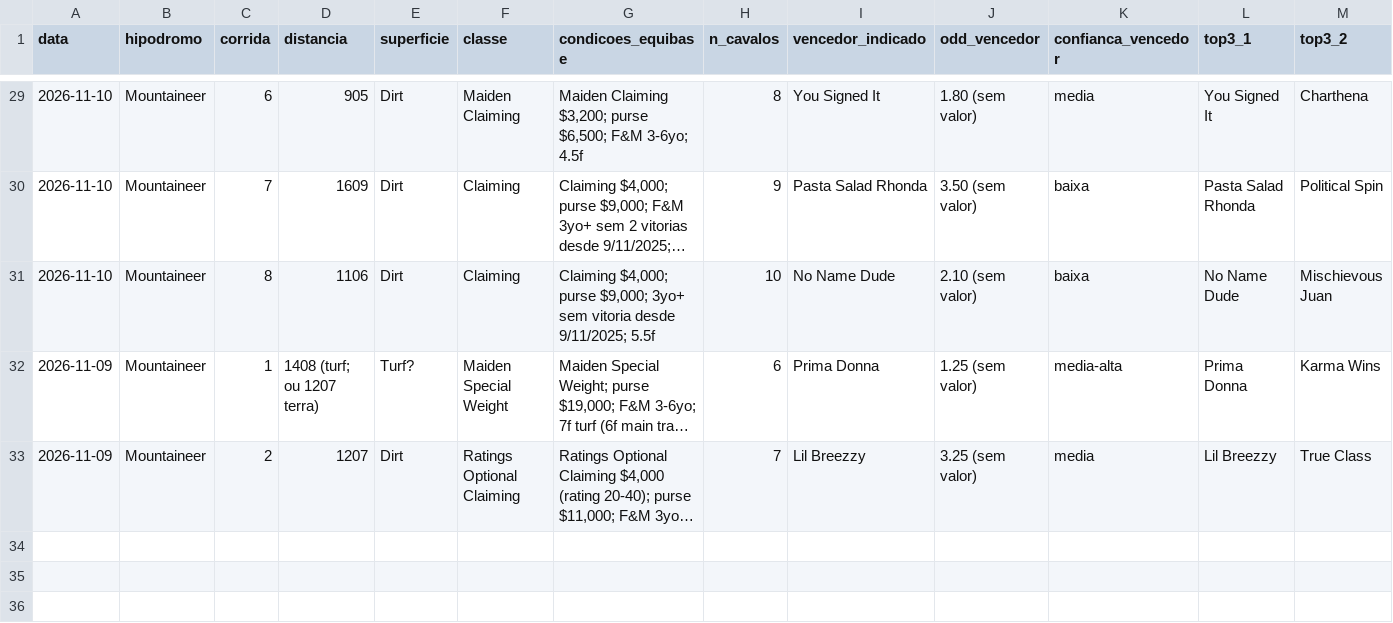
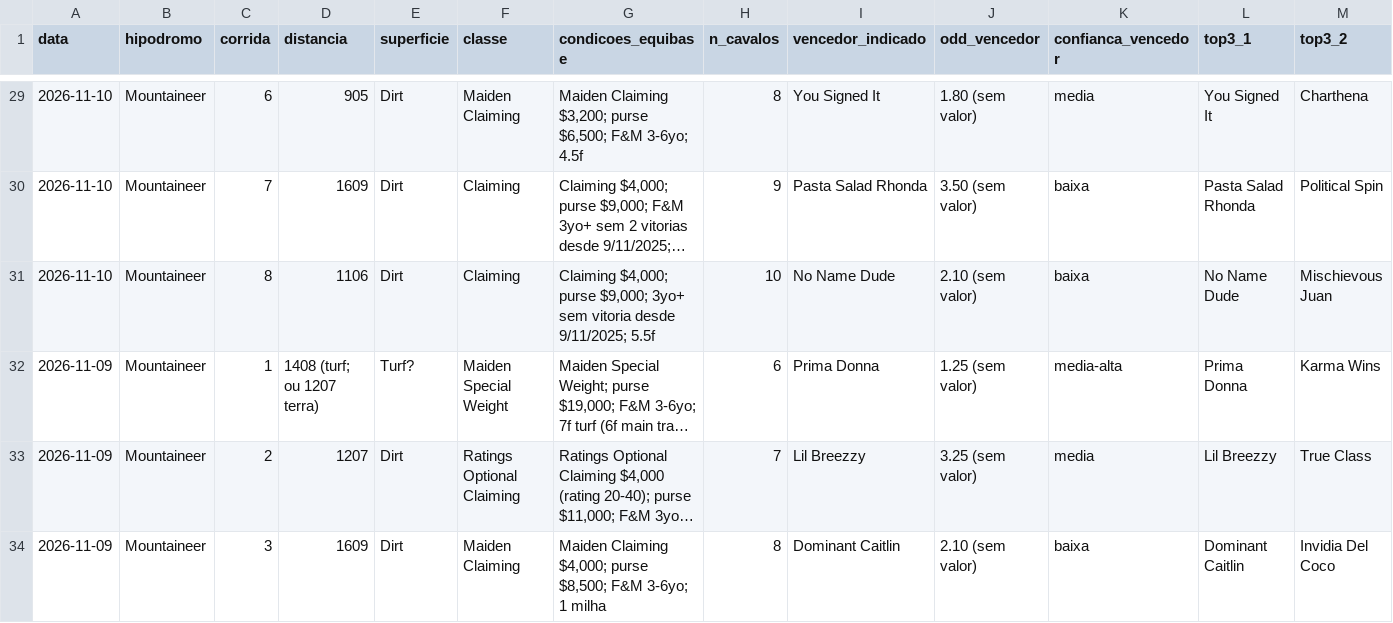
Before and after one commit to vidadeinvestidoresportivo/Analista-Cavalos-2, a CSV file: analista/planilha-acompanhamento.csv, drawn as a sheet; only a part is shown, gaps mark what is left out; long unchanged cells end in …; rows hold the shown columns only; the diff names each change by its address in the sheet, - before the commit and + after, or states it on an @@ line.

```diff
--- a/analista/planilha-acompanhamento.csv
+++ b/analista/planilha-acompanhamento.csv
+row 34: 2026-11-09 | Mountaineer | 3 | 1609 | Dirt | Maiden Claiming | Maiden Claiming $4,000; purse $8,500; F&M 3-6yo; 1 milha | 8 | Dominant Caitlin | 2.10 (sem valor) | baixa | Dominant Caitlin | Invidia Del Coco
```
